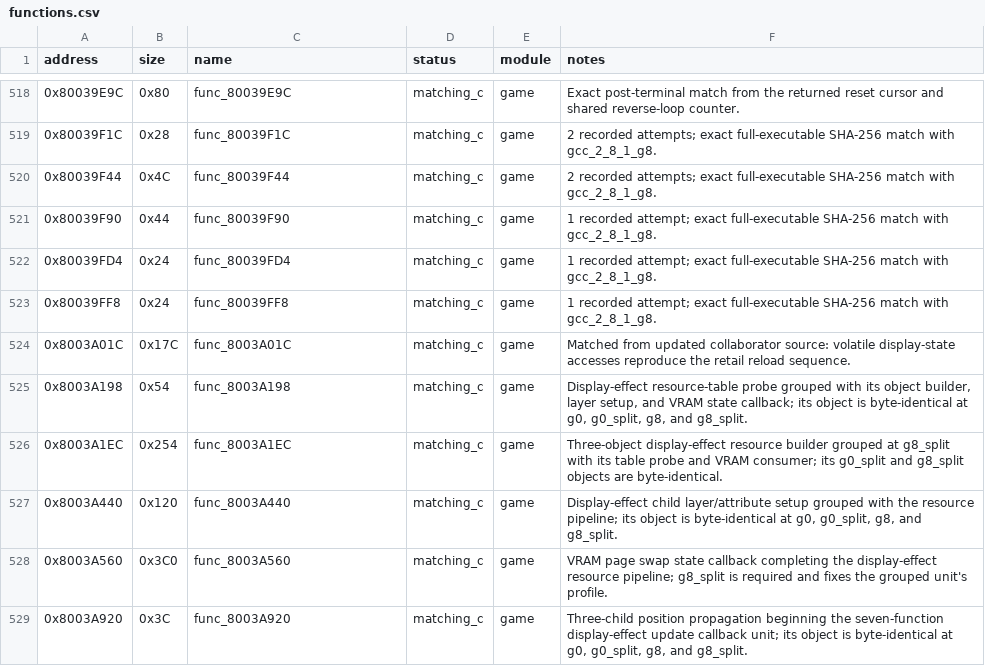
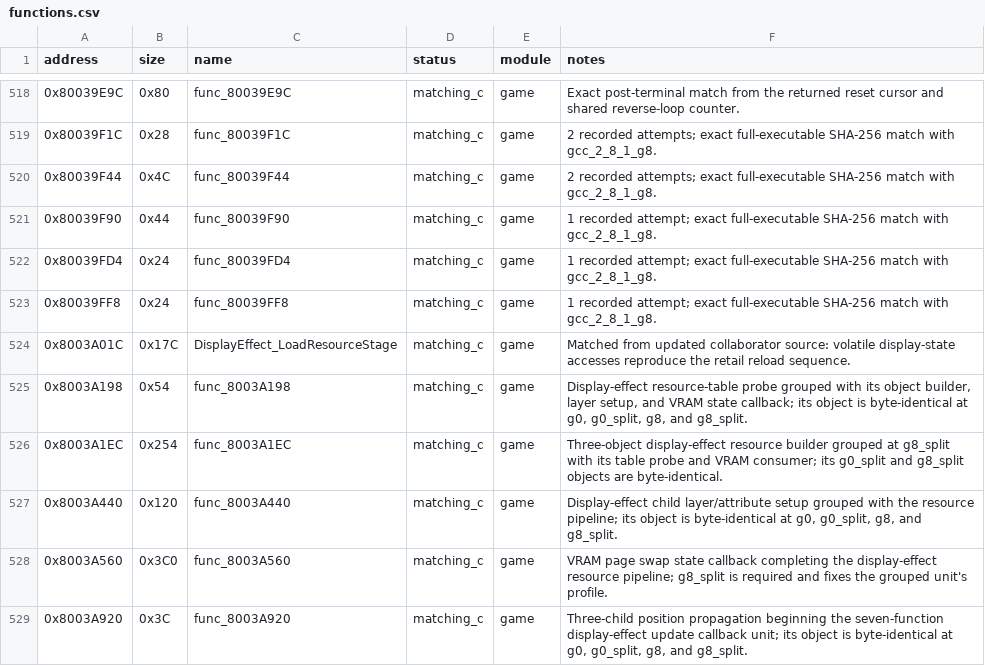
Before and after one commit to Unchiga/DecompRecomp, a CSV file: config/slus_01411/functions.csv, drawn as a sheet; only a part is shown, gaps mark what is left out.

```diff
--- a/config/slus_01411/functions.csv
+++ b/config/slus_01411/functions.csv
@@ -523,3 +523,3 @@ address,size,name,status,module,notes
 0x80039FF8,0x24,func_80039FF8,matching_c,game,1 recorded attempt; exact full-executable SHA-256 match with gcc_2_8_1_g8.
-0x8003A01C,0x17C,func_8003A01C,matching_c,game,Matched from updated collaborator source: volatile display-state accesses reproduce the retail reload sequence.
+0x8003A01C,0x17C,DisplayEffect_LoadResourceStage,matching_c,game,Matched from updated collaborator source: volatile display-state accesses reproduce the retail reload sequence.
 0x8003A198,0x54,func_8003A198,matching_c,game,"Display-effect resource-table probe grouped with its object builder, layer setup, and VRAM state callback; its object is byte-identical at g0, g0_split, g8, and g8_split."
```
Also changed, not shown: notes/semantic-symbol-map.csv, 4 other files.
